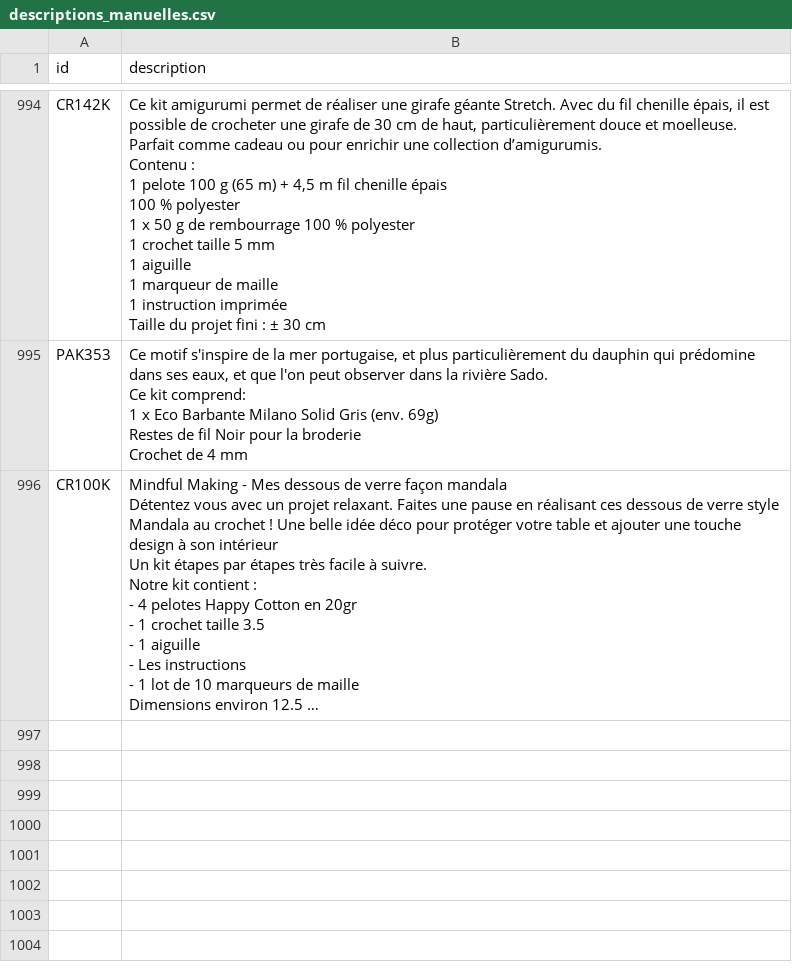
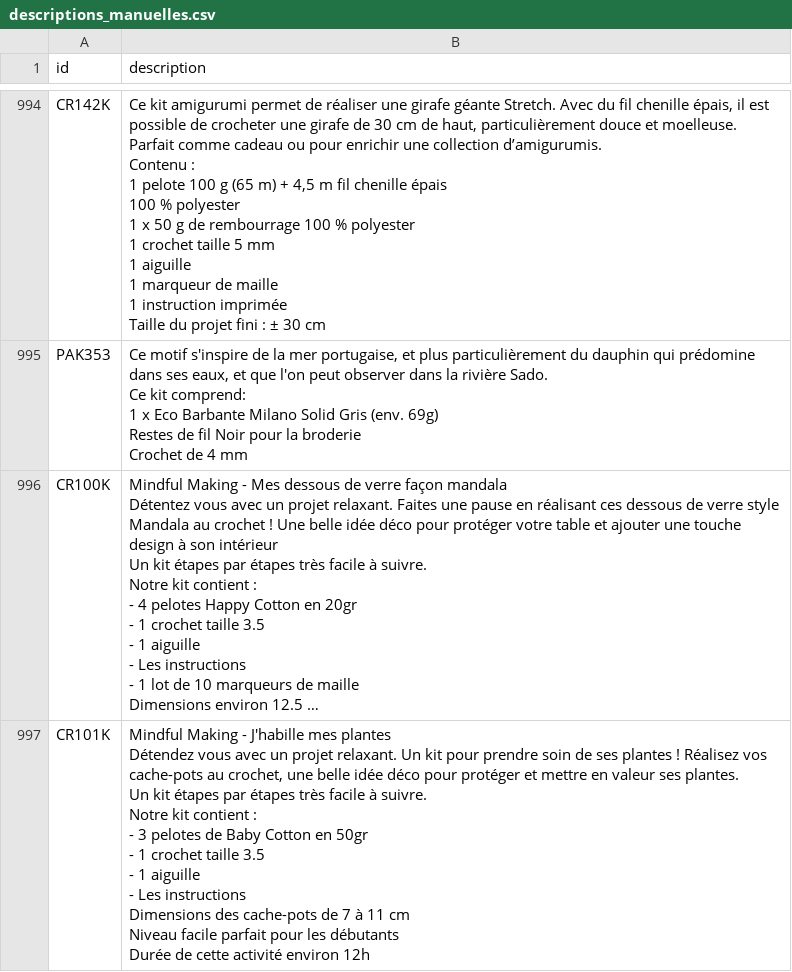
Before and after one commit to leia98nc-code/lagrandemercerie, a CSV file: descriptions_manuelles.csv, drawn as a sheet; only a part is shown, gaps mark what is left out; long unchanged cells end in …; ↵ is a line break in a cell; the diff names each change by its address in the sheet, - before the commit and + after, or states it on an @@ line.

Commit message:
Modification description CR101K via back-office

```diff
--- a/descriptions_manuelles.csv
+++ b/descriptions_manuelles.csv
+row 997: CR101K | Mindful Making - J'habille mes plantes ↵ Détendez vous avec un projet relaxant. Un kit pour prendre soin de ses plantes ! Réalisez vos cache-pots au crochet, une belle idée déco pour protéger et mettre en valeur ses plantes. ↵ Un kit étapes par étapes très facile à suivre. ↵ Notre kit contient : ↵ - 3 pelotes de Baby Cotton en 50gr ↵ - 1 crochet taille 3.5 ↵ - 1 aiguille ↵ - Les instructions ↵ Dimensions des cache-pots de 7 à 11 cm ↵ Niveau facile parfait pour les débutants ↵ Durée de cette activité environ 12h
```
